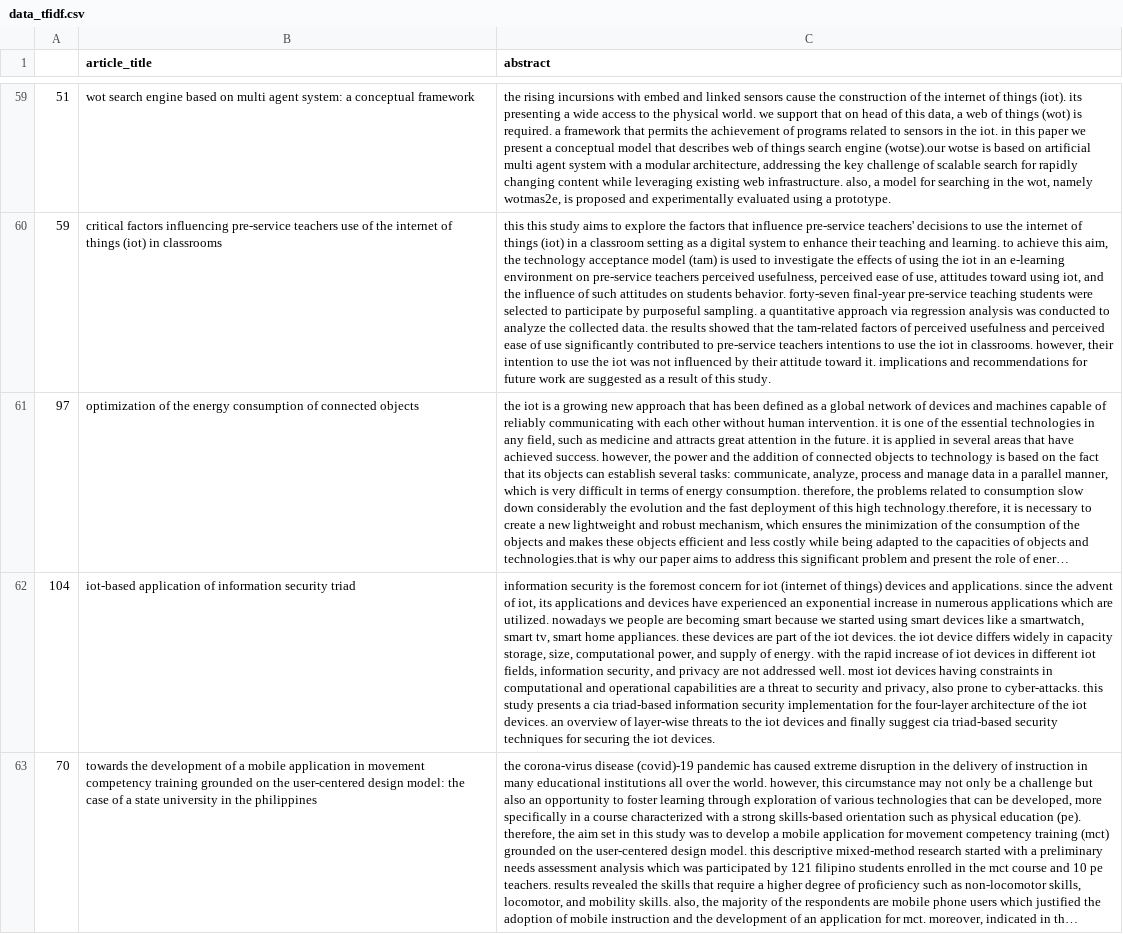
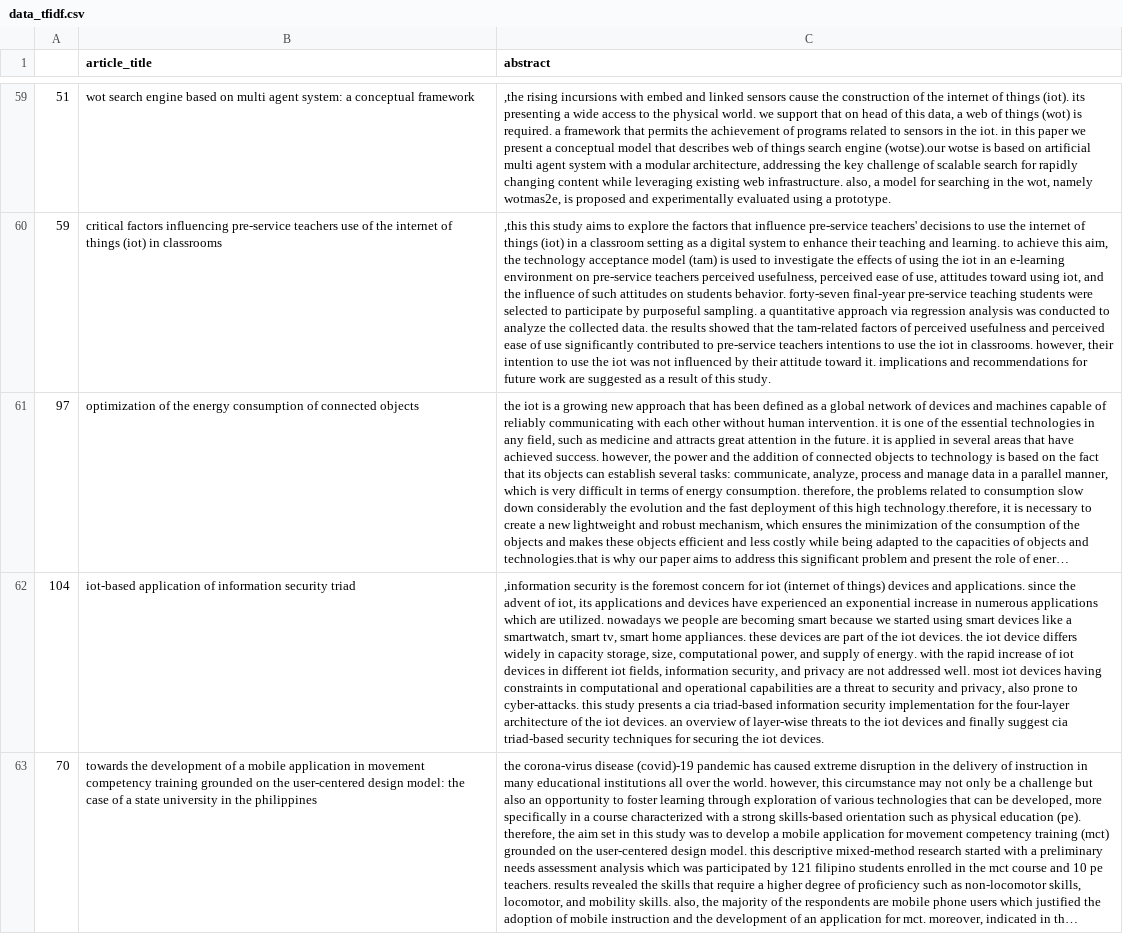
Before and after one commit to Gafiam/TCC, a CSV file: iJIM/data_tfidf.csv, drawn as a sheet; only a part is shown, gaps mark what is left out; long unchanged cells end in …; the diff covers the shown part only; the diff names each change by its address in the sheet, - before the commit and + after, or states it on an @@ line.

```diff
--- a/iJIM/data_tfidf.csv
+++ b/iJIM/data_tfidf.csv
-C59 (abstract): the rising incursions…
+C59 (abstract): ,the rising incursions…
-C60 (abstract): this this study…
+C60 (abstract): ,this this study…
-C62 (abstract): information security is…
+C62 (abstract): ,information security is…
```
Also changed, not shown: 96 edited cells elsewhere in this file, iJIM/dataset_p_sim_2_tfidf.csv, 5 other files.
